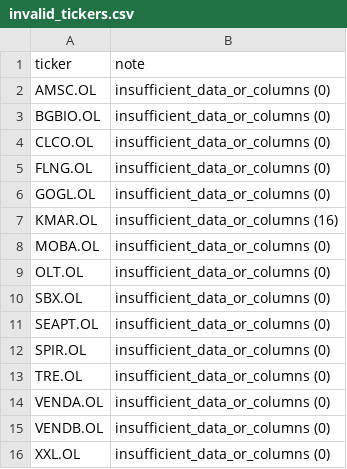
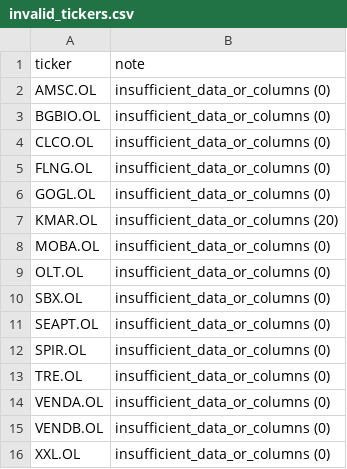
Before and after one commit to keresell-coder/oslo-screener, a CSV file: invalid_tickers.csv, drawn as a sheet.

```diff
--- a/invalid_tickers.csv
+++ b/invalid_tickers.csv
@@ -6,3 +6,3 @@ FLNG.OL,insufficient_data_or_columns (0)
 GOGL.OL,insufficient_data_or_columns (0)
-KMAR.OL,insufficient_data_or_columns (16)
+KMAR.OL,insufficient_data_or_columns (20)
 MOBA.OL,insufficient_data_or_columns (0)
```
